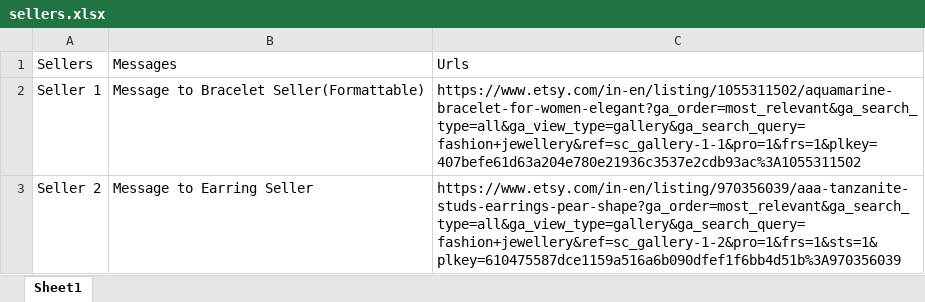
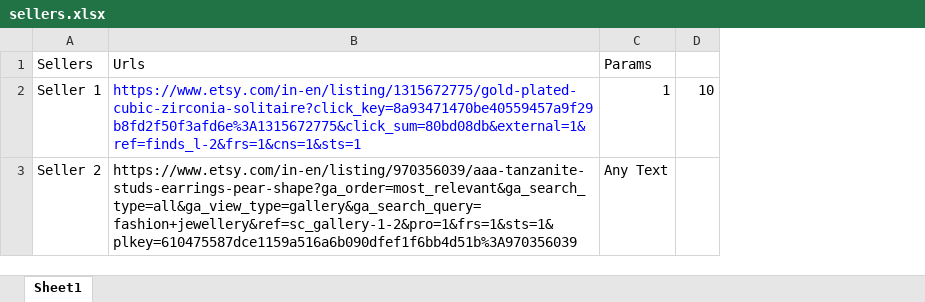
Before and after one commit to Tejas-P-Herle/TechniekEtsy, an Excel workbook: sellers.xlsx, sheet Sheet1, drawn as a sheet; values as stored, in another font and other column widths than the file's, no borders; removed rows and columns are numbered as before the commit, all else as after; the diff names each change by its address in the sheet, - before the commit and + after, or states it on an @@ line.

```diff
--- a/sellers.xlsx (sheet Sheet1)
+++ b/sellers.xlsx (sheet Sheet1)
-column B, rows 1-3: Messages | Message to Bracelet Seller(Formattable) | Message to Earring Seller
+column C, rows 1-3: Params | 1 | Any Text
+column D, row 2: 10
-B2: https://www.etsy.com/in-en/listing/1055311502/aquamarine-bracelet-for-women-elegant?ga_order=most_relevant&ga_search_type=all&ga_view_type=gallery&ga_search_query=fashion+jewellery&ref=sc_gallery-1-1&pro=1&frs=1&plkey=407befe61d63a204e780e21936c3537e2cdb93ac%3A1055311502
+B2: https://www.etsy.com/in-en/listing/1315672775/gold-plated-cubic-zirconia-solitaire?click_key=8a93471470be40559457a9f29b8fd2f50f3afd6e%3A1315672775&click_sum=80bd08db&external=1&ref=finds_l-2&frs=1&cns=1&sts=1
-B2 text colour: black
+B2 text colour: #0000FF
```
Also changed, not shown: 7 other files.
